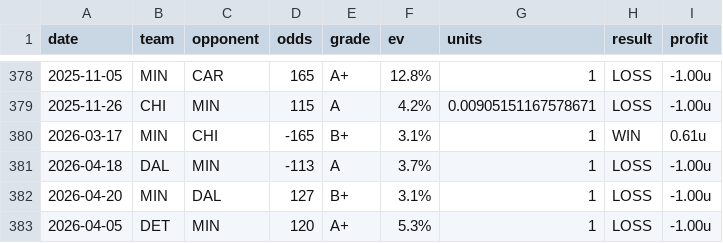
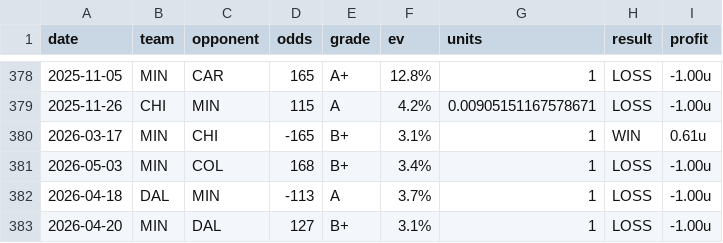
Before and after one commit to dpk1212/nhl-savant, a CSV file: public/data/nhl-picks-completed.csv, drawn as a sheet; only a part is shown, gaps mark what is left out; the shorter side is filled out with more unchanged rows.

```diff
--- a/public/data/nhl-picks-completed.csv
+++ b/public/data/nhl-picks-completed.csv
@@ -380,2 +380,3 @@ date,team,opponent,odds,grade,ev,units,result,profit
 2026-03-17,MIN,CHI,-165,B+,3.1%,1,WIN,0.61u
+2026-05-03,MIN,COL,168,B+,3.4%,1,LOSS,-1.00u
 2026-04-18,DAL,MIN,-113,A,3.7%,1,LOSS,-1.00u
```
Also changed, not shown: 1 other file.
